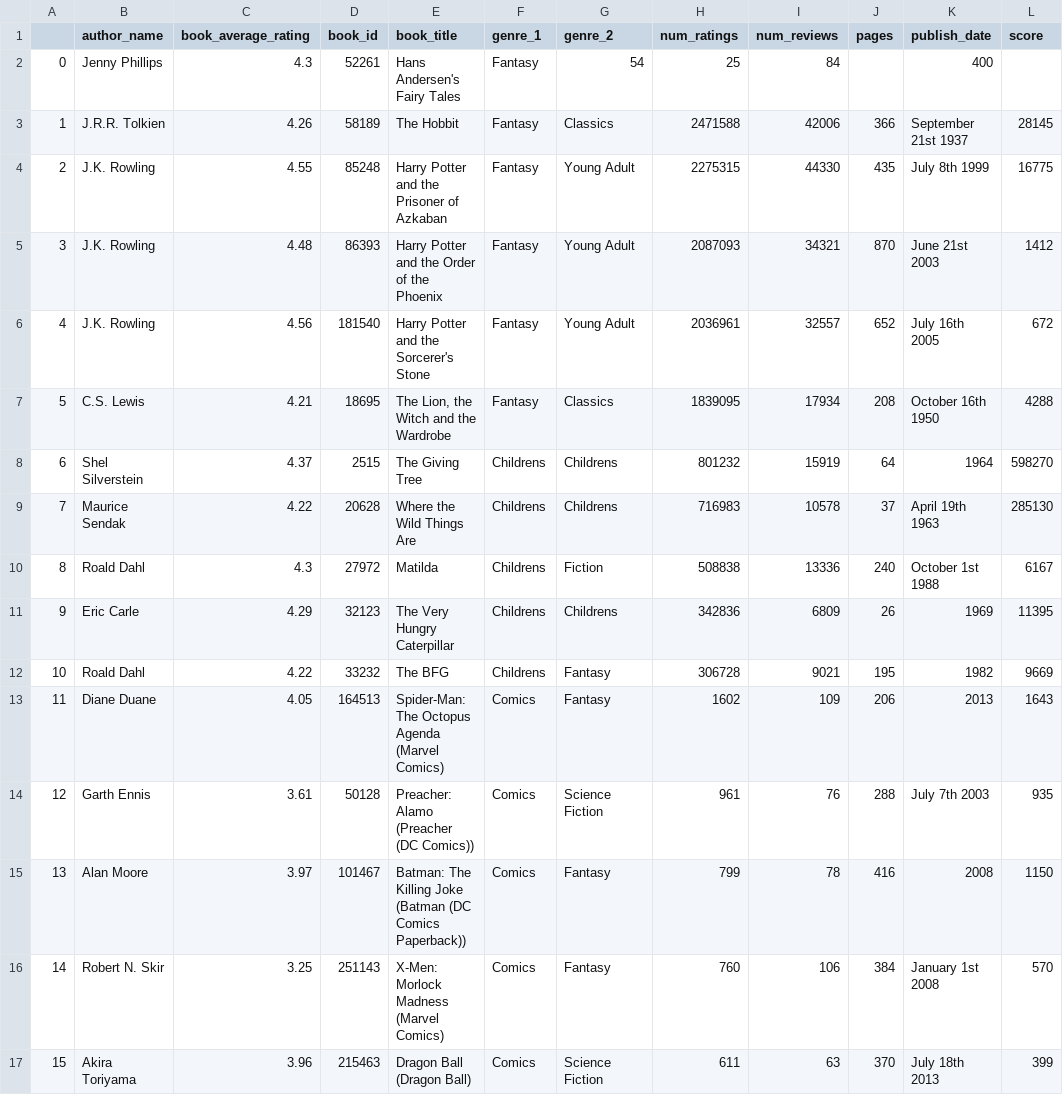
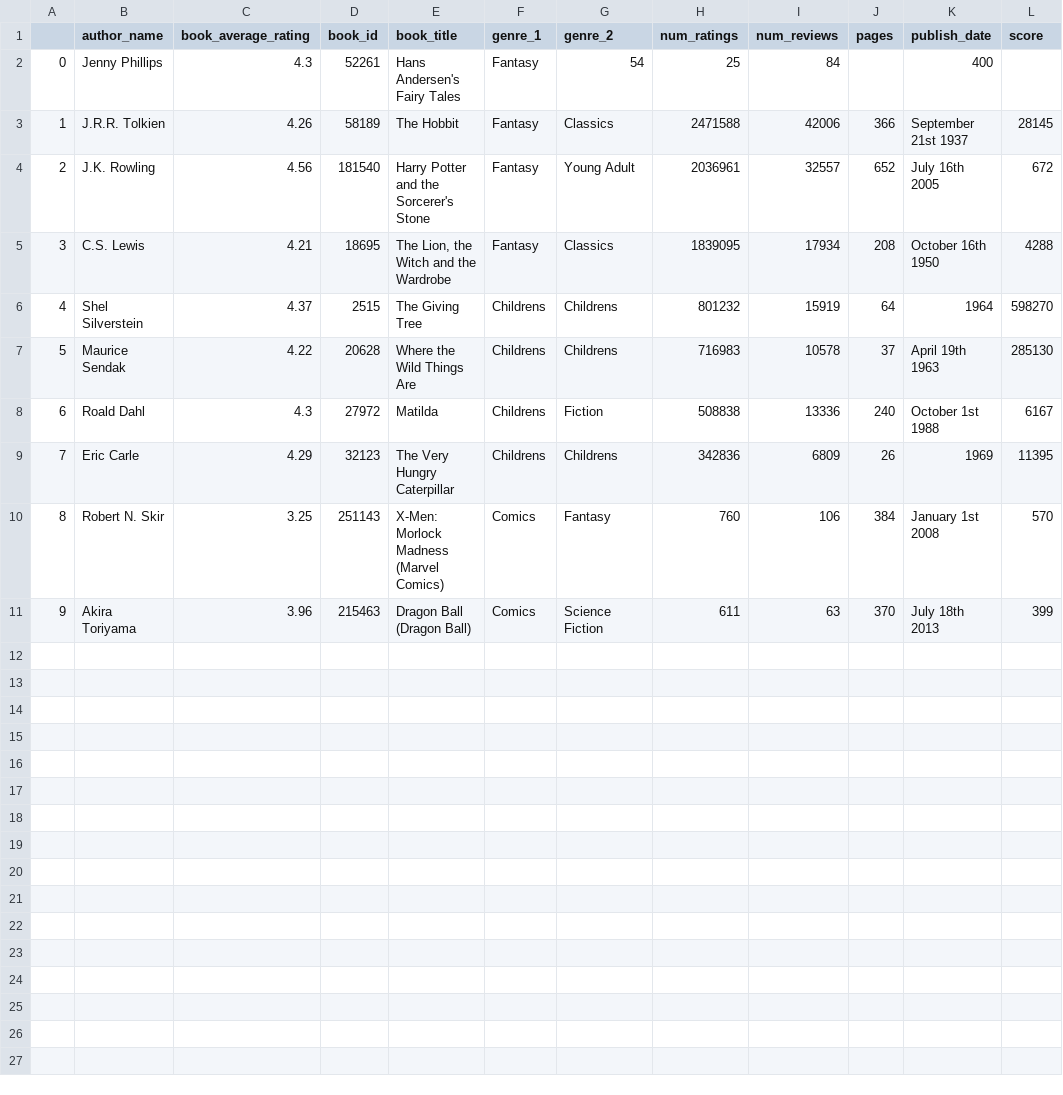
Before and after one commit to martaradzi/knowledgeEngineering, a CSV file: data/books_to_display/class1.csv, drawn as a sheet; removed rows and columns are numbered as before the commit, all else as after; the diff names each change by its address in the sheet, - before the commit and + after, or states it on an @@ line.

```diff
--- a/data/books_to_display/class1.csv
+++ b/data/books_to_display/class1.csv
-row 4: 2 | J.K. Rowling | 4.55 | 85248 | Harry Potter and the Prisoner of Azkaban | Fantasy | Young Adult | 2275315 | 44330 | 435 | July 8th 1999 | 16775
-row 5: 3 | J.K. Rowling | 4.48 | 86393 | Harry Potter and the Order of the Phoenix | Fantasy | Young Adult | 2087093 | 34321 | 870 | June 21st 2003 | 1412
@@ column A renumbered from row 4 down @@
-row 12: 10 | Roald Dahl | 4.22 | 33232 | The BFG | Childrens | Fantasy | 306728 | 9021 | 195 | 1982 | 9669
-row 13: 11 | Diane Duane | 4.05 | 164513 | Spider-Man: The Octopus Agenda (Marvel Comics) | Comics | Fantasy | 1602 | 109 | 206 | 2013 | 1643
-row 14: 12 | Garth Ennis | 3.61 | 50128 | Preacher: Alamo (Preacher (DC Comics)) | Comics | Science Fiction | 961 | 76 | 288 | July 7th 2003 | 935
-row 15: 13 | Alan Moore | 3.97 | 101467 | Batman: The Killing Joke (Batman (DC Comics Paperback)) | Comics | Fantasy | 799 | 78 | 416 | 2008 | 1150
```
Also changed, not shown: data/books_to_display/class2.csv, data/books_to_display/class5.csv, 8 other files.
